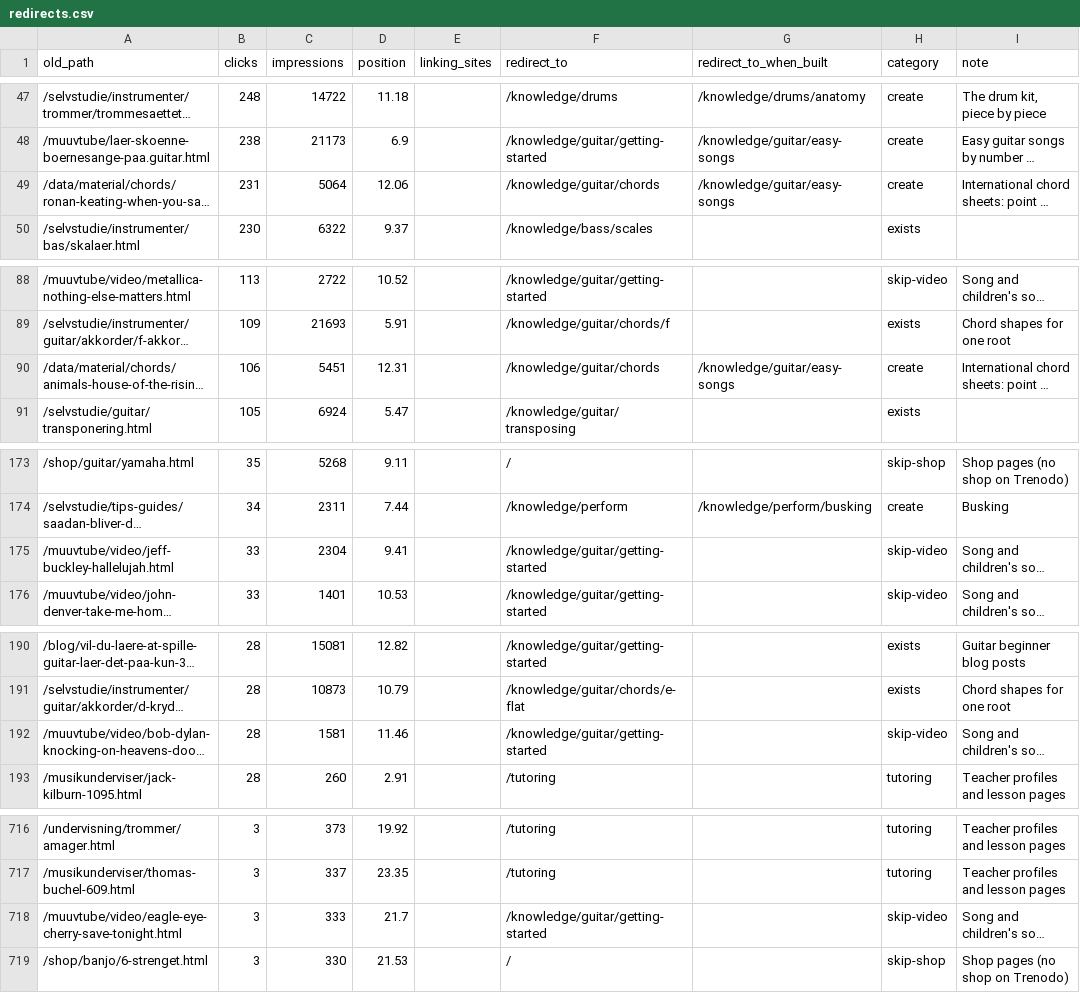
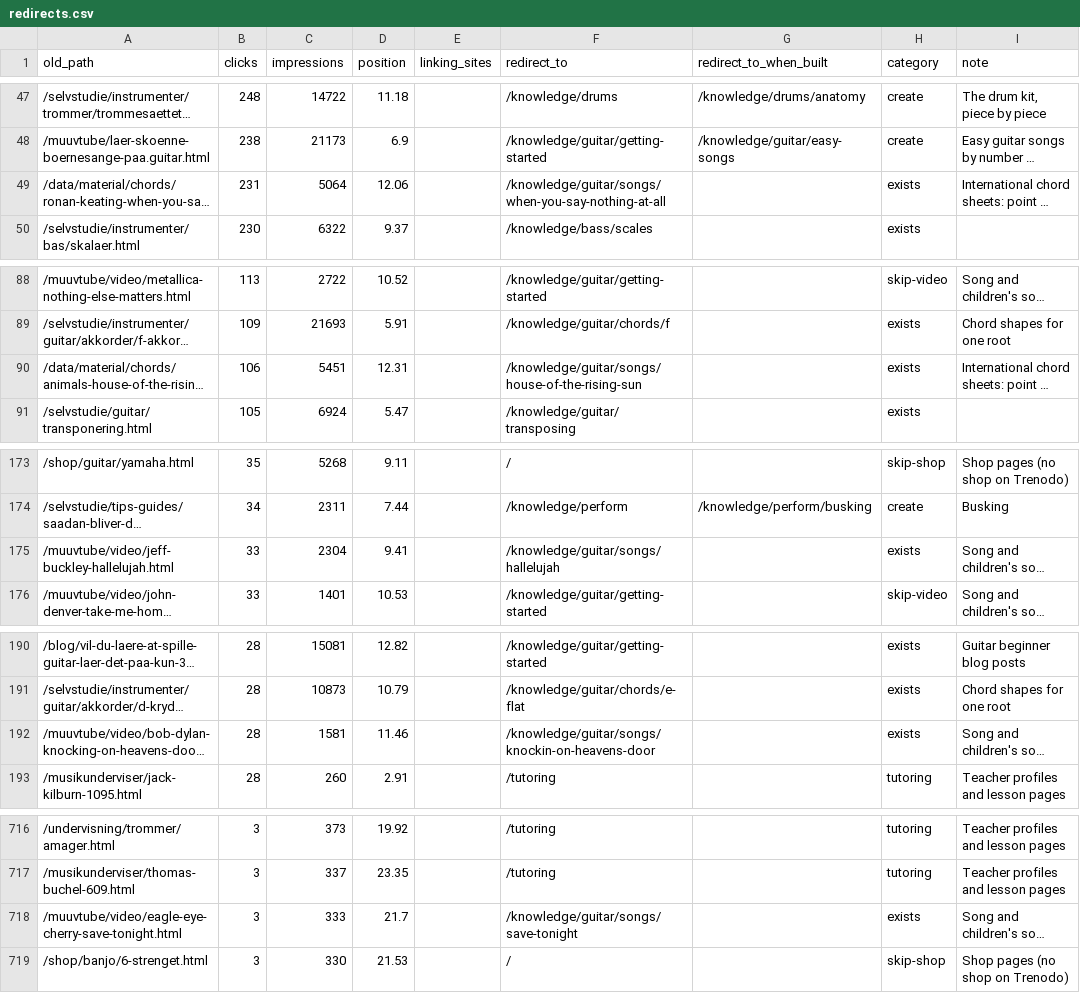
Before and after one commit to glen-michaelsen/hedwig, a CSV file: docs/muuv/redirects.csv, drawn as a sheet; only a part is shown, gaps mark what is left out; long unchanged cells end in …; the diff covers the shown part only; the diff names each change by its address in the sheet, - before the commit and + after, or states it on an @@ line.

```diff
--- a/docs/muuv/redirects.csv
+++ b/docs/muuv/redirects.csv
-F49 (redirect_to): /knowledge/guitar/chords
+F49 (redirect_to): /knowledge/guitar/songs/when-you-say-nothing-at-all
-G49 (redirect_to_when_built): /knowledge/guitar/easy-songs
+G49 (redirect_to_when_built): (empty)
-H49 (category): create
+H49 (category): exists
-F90 (redirect_to): /knowledge/guitar/chords
+F90 (redirect_to): /knowledge/guitar/songs/house-of-the-rising-sun
-G90 (redirect_to_when_built): /knowledge/guitar/easy-songs
+G90 (redirect_to_when_built): (empty)
-H90 (category): create
+H90 (category): exists
-F175 (redirect_to): /knowledge/guitar/getting-started
+F175 (redirect_to): /knowledge/guitar/songs/hallelujah
-H175 (category): skip-video
+H175 (category): exists
-F192 (redirect_to): /knowledge/guitar/getting-started
+F192 (redirect_to): /knowledge/guitar/songs/knockin-on-heavens-door
-H192 (category): skip-video
+H192 (category): exists
-F718 (redirect_to): /knowledge/guitar/getting-started
+F718 (redirect_to): /knowledge/guitar/songs/save-tonight
-H718 (category): skip-video
+H718 (category): exists
```
Also changed, not shown: 18 edited cells elsewhere in this file, 4 other files.
